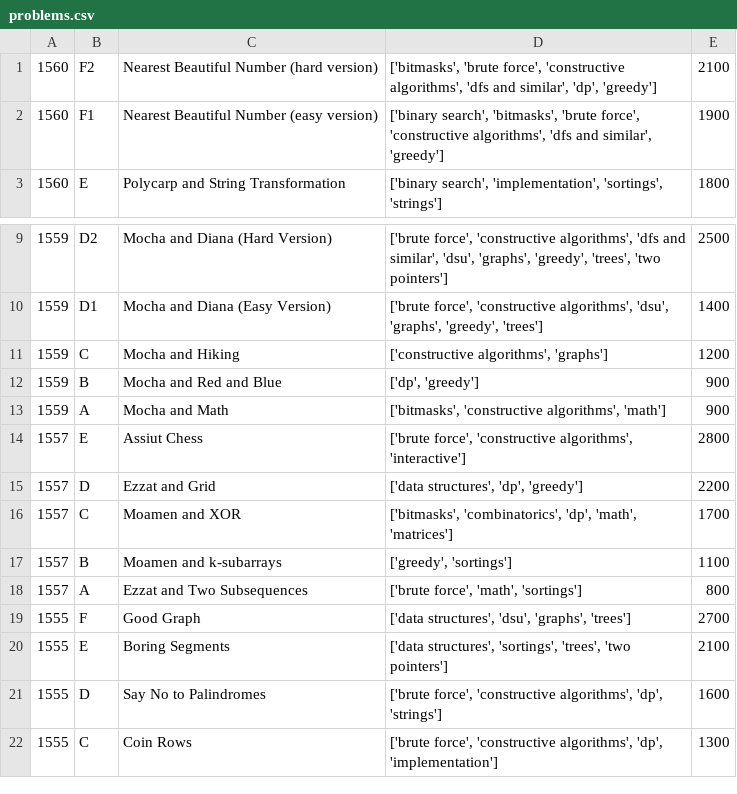
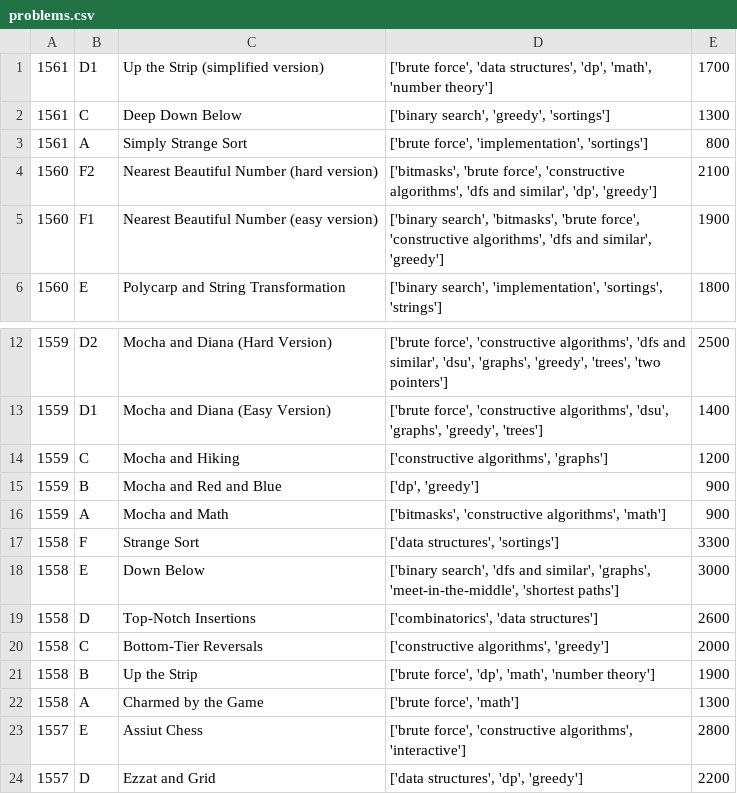
Before and after one commit to coniferousdyer/Botforces, a CSV file: data/problems.csv, drawn as a sheet; only a part is shown, gaps mark what is left out; the shorter side is filled out with more unchanged rows; the diff names each change by its address in the sheet, - before the commit and + after, or states it on an @@ line.

```diff
--- a/data/problems.csv
+++ b/data/problems.csv
+row 1: 1561 | D1 | Up the Strip (simplified version) | ['brute force', 'data structures', 'dp', 'math', 'number theory'] | 1700
+row 2: 1561 | C | Deep Down Below | ['binary search', 'greedy', 'sortings'] | 1300
+row 3: 1561 | A | Simply Strange Sort | ['brute force', 'implementation', 'sortings'] | 800
+row 17: 1558 | F | Strange Sort | ['data structures', 'sortings'] | 3300
+row 18: 1558 | E | Down Below | ['binary search', 'dfs and similar', 'graphs', 'meet-in-the-middle', 'shortest paths'] | 3000
+row 19: 1558 | D | Top-Notch Insertions | ['combinatorics', 'data structures'] | 2600
+row 20: 1558 | C | Bottom-Tier Reversals | ['constructive algorithms', 'greedy'] | 2000
+row 21: 1558 | B | Up the Strip | ['brute force', 'dp', 'math', 'number theory'] | 1900
+row 22: 1558 | A | Charmed by the Game | ['brute force', 'math'] | 1300
```
Also changed, not shown: data/contests.csv, 9 other files.
